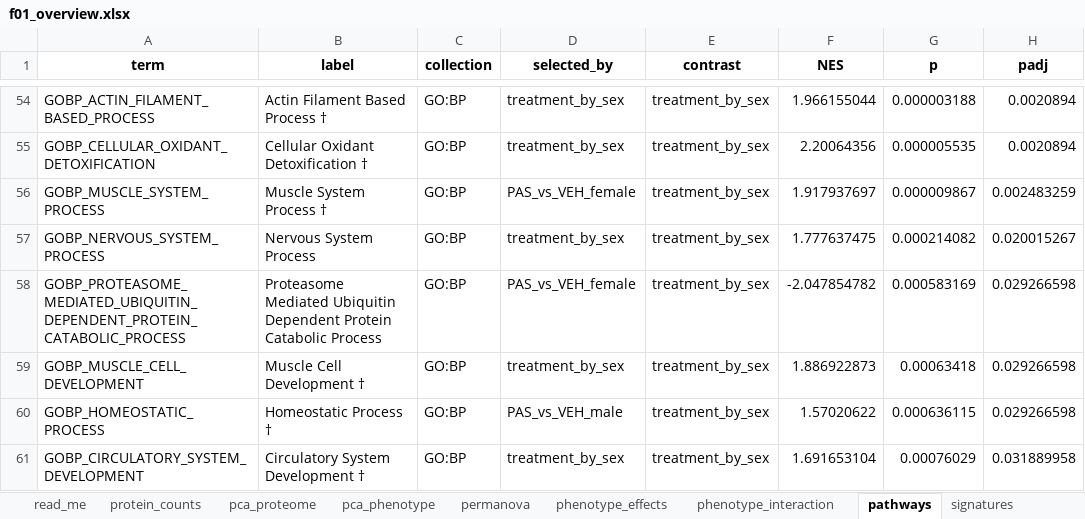
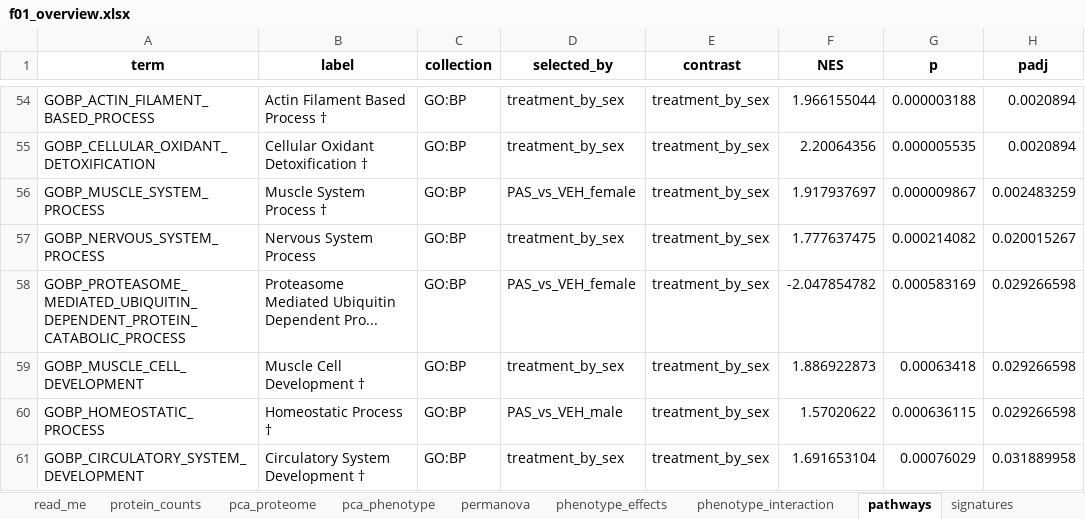
Before and after one commit to Dustyn-T-Lewis/PAS_2026, an Excel workbook: 04_Figures/F01_Overview/c_data/f01_overview.xlsx, sheet pathways, drawn as a sheet; only a part is shown, gaps mark what is left out; values as stored, in another font and other column widths than the file's, no borders; ↵ is a line break in a cell; the diff covers the shown part only; the diff names each change by its address in the sheet, - before the commit and + after, or states it on an @@ line.

Commit message:
keep F01 pathway labels on one line now that more sets qualify

```diff
--- a/04_Figures/F01_Overview/c_data/f01_overview.xlsx (sheet pathways)
+++ b/04_Figures/F01_Overview/c_data/f01_overview.xlsx (sheet pathways)
-B58 (label): …Ubiquitin Dependent Protein ↵ Catabolic Process
+B58 (label): …Ubiquitin Dependent Pro...
```
Also changed, not shown: 5 edited cells elsewhere in this sheet, 3 other files.
